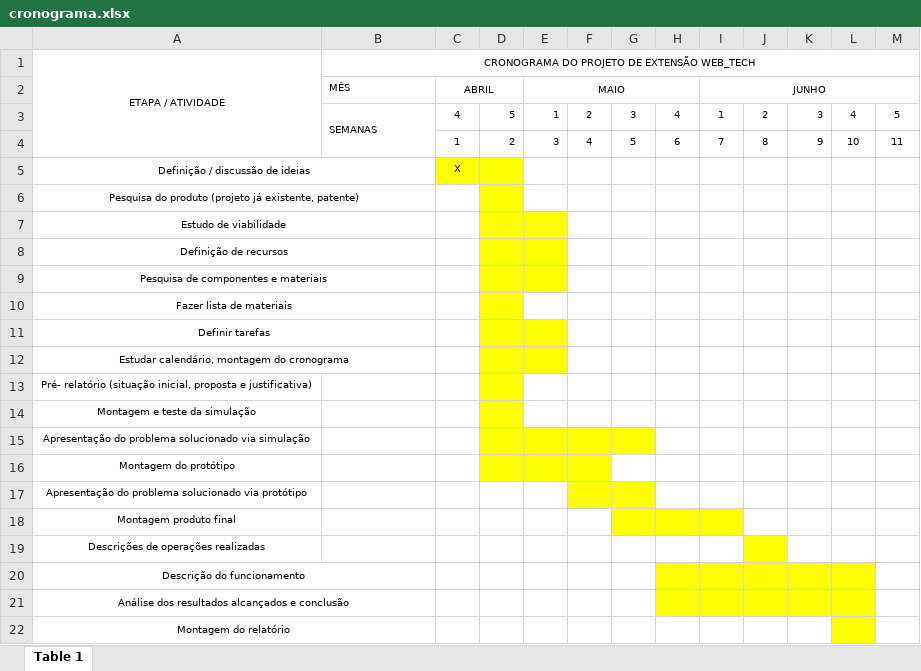
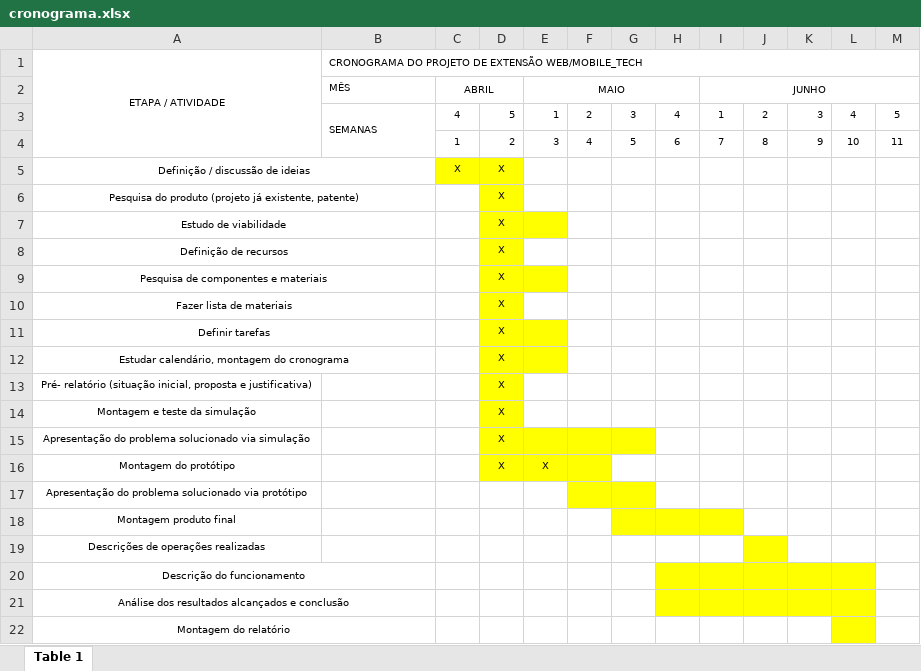
Before and after one commit to YuriHenriqueRezende/Extension-Activity, an Excel workbook: cronograma.xlsx, sheet Table 1, drawn as a sheet; only a part is shown; values as stored, in another font and other column widths than the file's, no borders; the diff names each change by its address in the sheet, - before the commit and + after, or states it on an @@ line.

```diff
--- a/cronograma.xlsx (sheet Table 1)
+++ b/cronograma.xlsx (sheet Table 1)
-B1: …DE EXTENSÃO WEB_TECH
+B1: …DE EXTENSÃO WEB/MOBILE_TECH
-B1 alignment: center
+B1 alignment: left
-D5:D16: (empty)
+D5:D16: X
-E8 fill: #FFFF00
+E8 fill: none
-E16: (empty)
+E16: X
```
Also changed, not shown: 1 other file.
